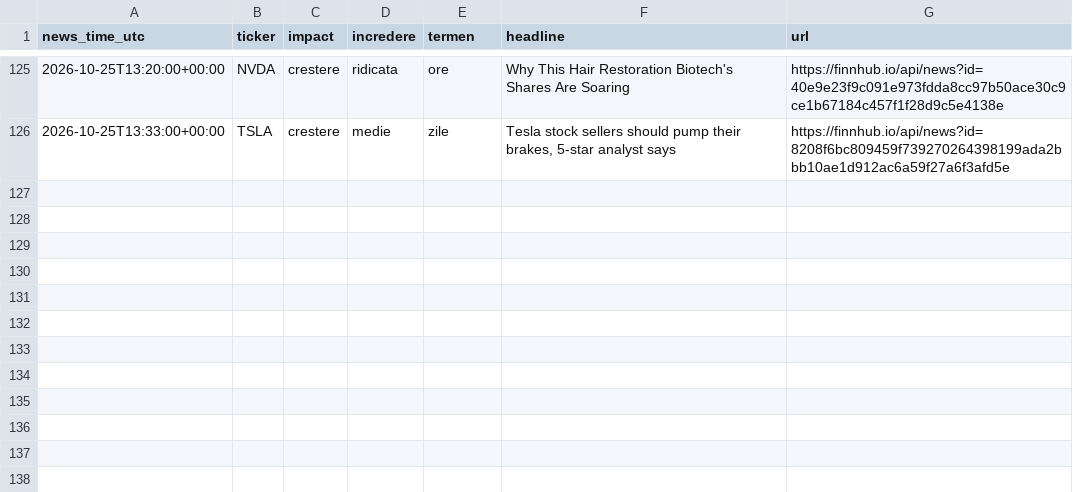
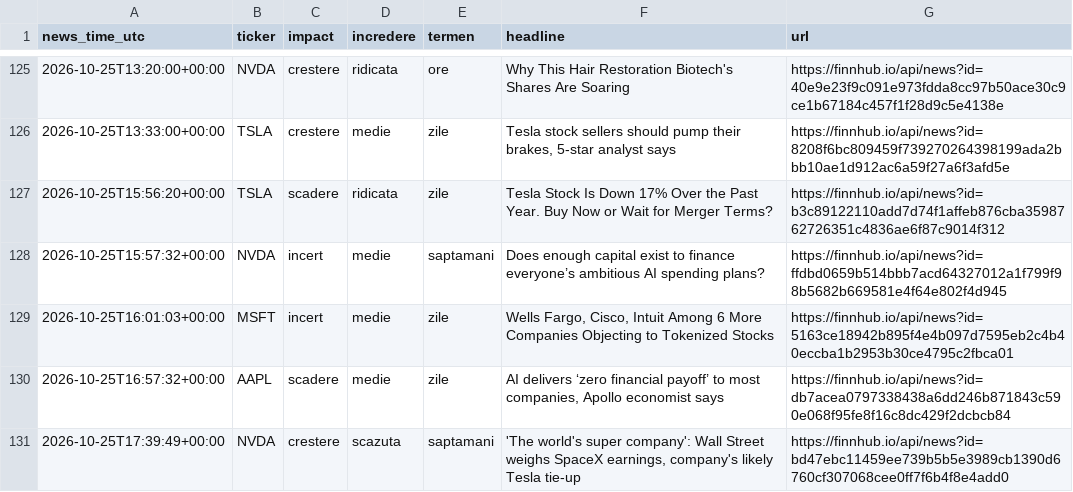
Before and after one commit to MihaiSta31/Oracle, a CSV file: data/predictions.csv, drawn as a sheet; only a part is shown, gaps mark what is left out; the diff names each change by its address in the sheet, - before the commit and + after, or states it on an @@ line.

```diff
--- a/data/predictions.csv
+++ b/data/predictions.csv
+row 127: 2026-10-25T15:56:20+00:00 | TSLA | scadere | ridicata | zile | Tesla Stock Is Down 17% Over the Past Year. Buy Now or Wait for Merger Terms? | https://finnhub.io/api/news?id=b3c89122110add7d74f1affeb876cba3598762726351c4836ae6f87c9014f312
+row 128: 2026-10-25T15:57:32+00:00 | NVDA | incert | medie | saptamani | Does enough capital exist to finance everyone’s ambitious AI spending plans? | https://finnhub.io/api/news?id=ffdbd0659b514bbb7acd64327012a1f799f98b5682b669581e4f64e802f4d945
+row 129: 2026-10-25T16:01:03+00:00 | MSFT | incert | medie | zile | Wells Fargo, Cisco, Intuit Among 6 More Companies Objecting to Tokenized Stocks | https://finnhub.io/api/news?id=5163ce18942b895f4e4b097d7595eb2c4b40eccba1b2953b30ce4795c2fbca01
+row 130: 2026-10-25T16:57:32+00:00 | AAPL | scadere | medie | zile | AI delivers ‘zero financial payoff’ to most companies, Apollo economist says | https://finnhub.io/api/news?id=db7acea0797338438a6dd246b871843c590e068f95fe8f16c8dc429f2dcbcb84
+row 131: 2026-10-25T17:39:49+00:00 | NVDA | crestere | scazuta | saptamani | 'The world's super company': Wall Street weighs SpaceX earnings, company's likely Tesla tie-up | https://finnhub.io/api/news?id=bd47ebc11459ee739b5b5e3989cb1390d6760cf307068cee0ff7f6b4f8e4add0
```
Also changed, not shown: 1 other file.
